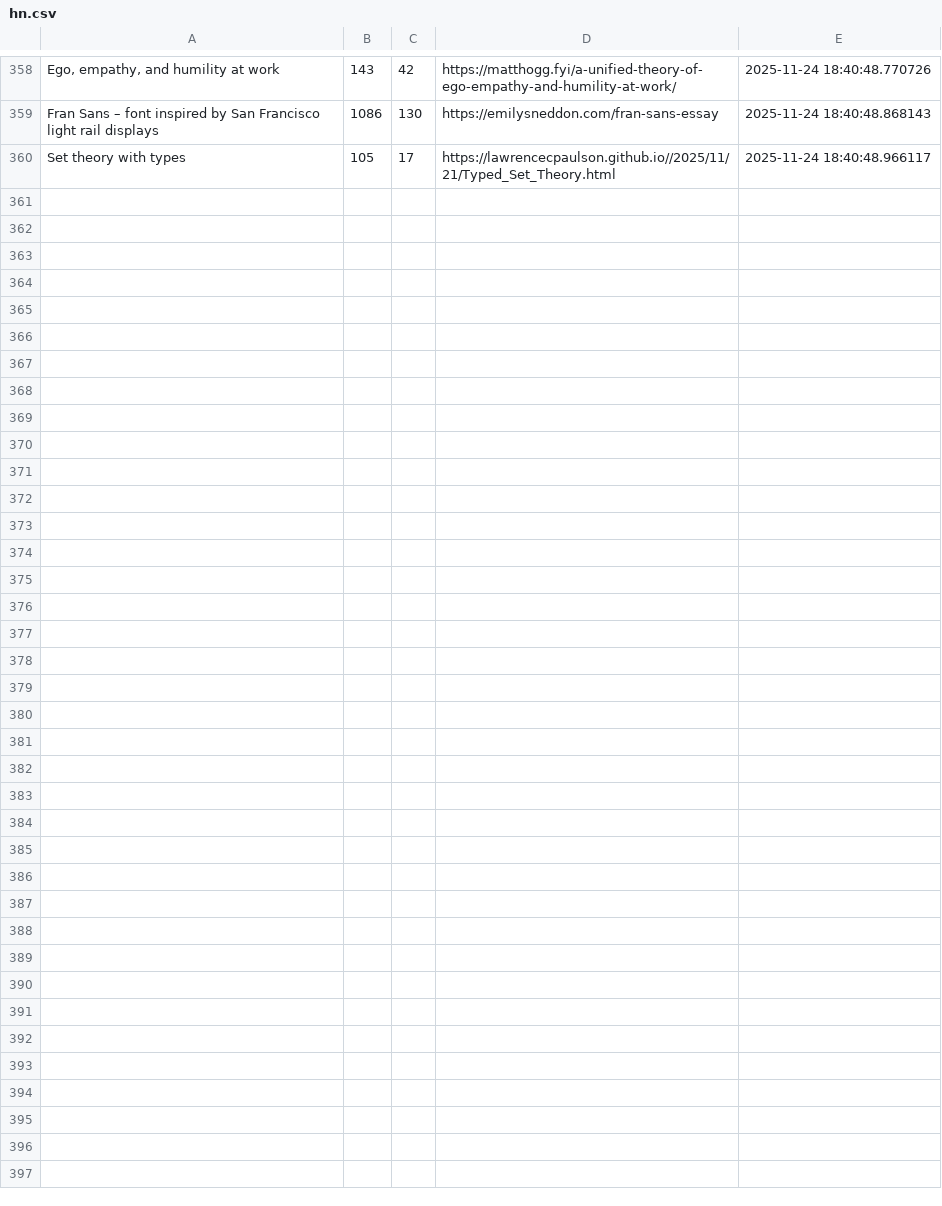
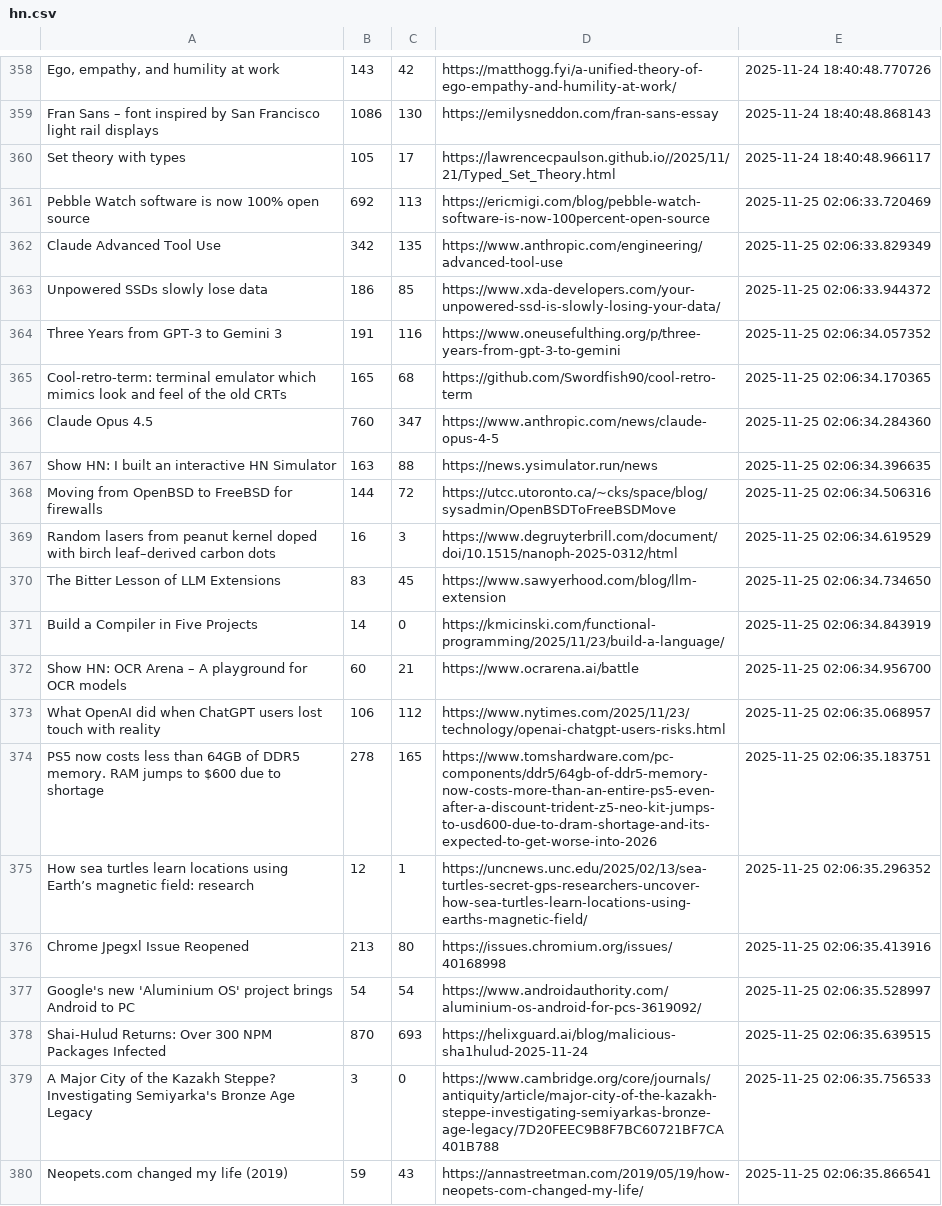
Before and after one commit to codemmaann/web-scrapping-project, a CSV file: raw_data/hn.csv, drawn as a sheet; only a part is shown, gaps mark what is left out; the diff covers the shown part only; the diff names each change by its address in the sheet, - before the commit and + after, or states it on an @@ line.

```diff
--- a/raw_data/hn.csv
+++ b/raw_data/hn.csv
+row 361: Pebble Watch software is now 100% open source | 692 | 113 | https://ericmigi.com/blog/pebble-watch-software-is-now-100percent-open-source | 2025-11-25 02:06:33.720469
+row 362: Claude Advanced Tool Use | 342 | 135 | https://www.anthropic.com/engineering/advanced-tool-use | 2025-11-25 02:06:33.829349
+row 363: Unpowered SSDs slowly lose data | 186 | 85 | https://www.xda-developers.com/your-unpowered-ssd-is-slowly-losing-your-data/ | 2025-11-25 02:06:33.944372
+row 364: Three Years from GPT-3 to Gemini 3 | 191 | 116 | https://www.oneusefulthing.org/p/three-years-from-gpt-3-to-gemini | 2025-11-25 02:06:34.057352
+row 365: Cool-retro-term: terminal emulator which mimics look and feel of the old CRTs | 165 | 68 | https://github.com/Swordfish90/cool-retro-term | 2025-11-25 02:06:34.170365
+row 366: Claude Opus 4.5 | 760 | 347 | https://www.anthropic.com/news/claude-opus-4-5 | 2025-11-25 02:06:34.284360
+row 367: Show HN: I built an interactive HN Simulator | 163 | 88 | https://news.ysimulator.run/news | 2025-11-25 02:06:34.396635
+row 368: Moving from OpenBSD to FreeBSD for firewalls | 144 | 72 | https://utcc.utoronto.ca/~cks/space/blog/sysadmin/OpenBSDToFreeBSDMove | 2025-11-25 02:06:34.506316
+row 369: Random lasers from peanut kernel doped with birch leaf–derived carbon dots | 16 | 3 | https://www.degruyterbrill.com/document/doi/10.1515/nanoph-2025-0312/html | 2025-11-25 02:06:34.619529
+row 370: The Bitter Lesson of LLM Extensions | 83 | 45 | https://www.sawyerhood.com/blog/llm-extension | 2025-11-25 02:06:34.734650
+row 371: Build a Compiler in Five Projects | 14 | 0 | https://kmicinski.com/functional-programming/2025/11/23/build-a-language/ | 2025-11-25 02:06:34.843919
+row 372: Show HN: OCR Arena – A playground for OCR models | 60 | 21 | https://www.ocrarena.ai/battle | 2025-11-25 02:06:34.956700
+row 373: What OpenAI did when ChatGPT users lost touch with reality | 106 | 112 | https://www.nytimes.com/2025/11/23/technology/openai-chatgpt-users-risks.html | 2025-11-25 02:06:35.068957
+row 374: PS5 now costs less than 64GB of DDR5 memory. RAM jumps to $600 due to shortage | 278 | 165 | https://www.tomshardware.com/pc-components/ddr5/64gb-of-ddr5-memory-now-costs-more-than-an-entire-ps5-even-after-a-discount-trident-z5-neo-kit-jumps-to-usd600-due-to-dram-shortage-and-its-expected-to-get-worse-into-2026 | 2025-11-25 02:06:35.183751
+row 375: How sea turtles learn locations using Earth’s magnetic field: research | 12 | 1 | https://uncnews.unc.edu/2025/02/13/sea-turtles-secret-gps-researchers-uncover-how-sea-turtles-learn-locations-using-earths-magnetic-field/ | 2025-11-25 02:06:35.296352
+row 376: Chrome Jpegxl Issue Reopened | 213 | 80 | https://issues.chromium.org/issues/40168998 | 2025-11-25 02:06:35.413916
+row 377: Google's new 'Aluminium OS' project brings Android to PC | 54 | 54 | https://www.androidauthority.com/aluminium-os-android-for-pcs-3619092/ | 2025-11-25 02:06:35.528997
+row 378: Shai-Hulud Returns: Over 300 NPM Packages Infected | 870 | 693 | https://helixguard.ai/blog/malicious-sha1hulud-2025-11-24 | 2025-11-25 02:06:35.639515
+row 379: A Major City of the Kazakh Steppe? Investigating Semiyarka's Bronze Age Legacy | 3 | 0 | https://www.cambridge.org/core/journals/antiquity/article/major-city-of-the-kazakh-steppe-investigating-semiyarkas-bronze-age-legacy/7D20FEEC9B8F7BC60721BF7CA401B788 | 2025-11-25 02:06:35.756533
+row 380: Neopets.com changed my life (2019) | 59 | 43 | https://annastreetman.com/2019/05/19/how-neopets-com-changed-my-life/ | 2025-11-25 02:06:35.866541
```
Also changed, not shown: 10 added rows elsewhere in this file, clean_data/hn_cleaned.csv, 9 other files.
